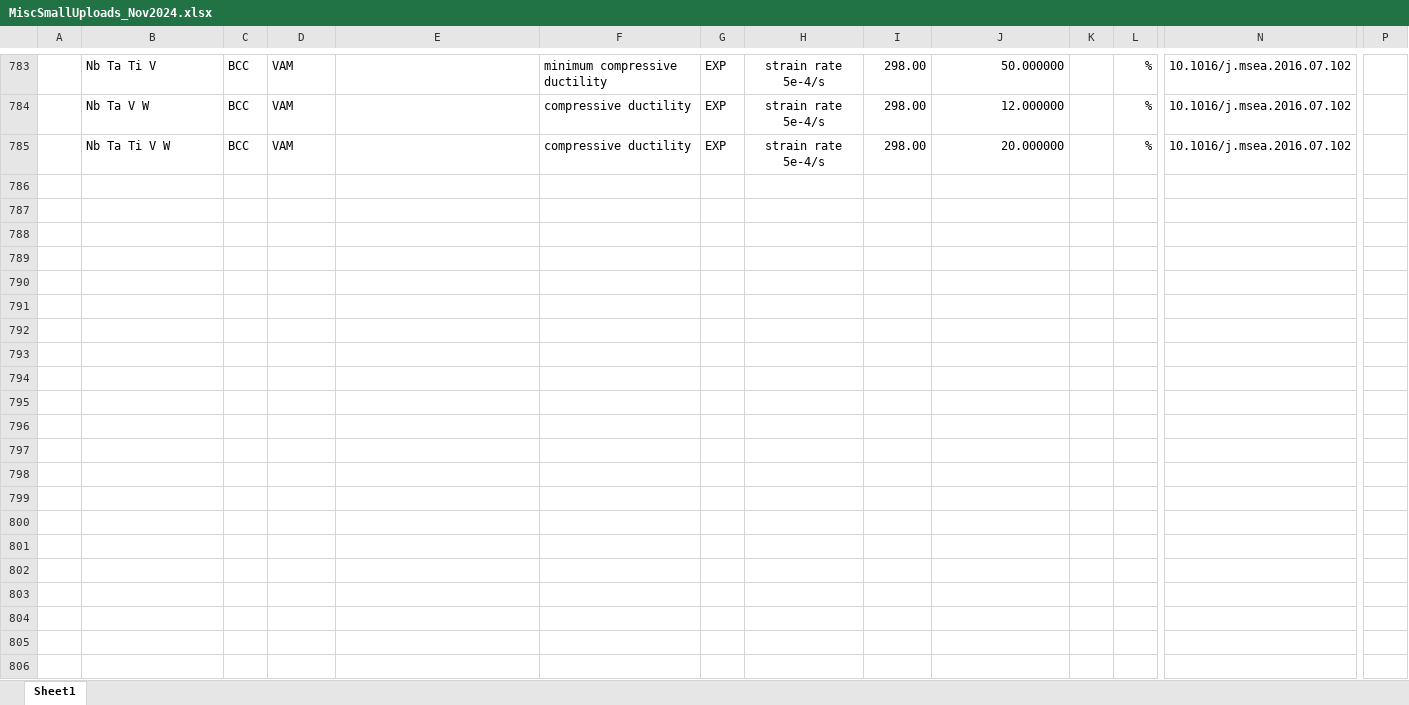
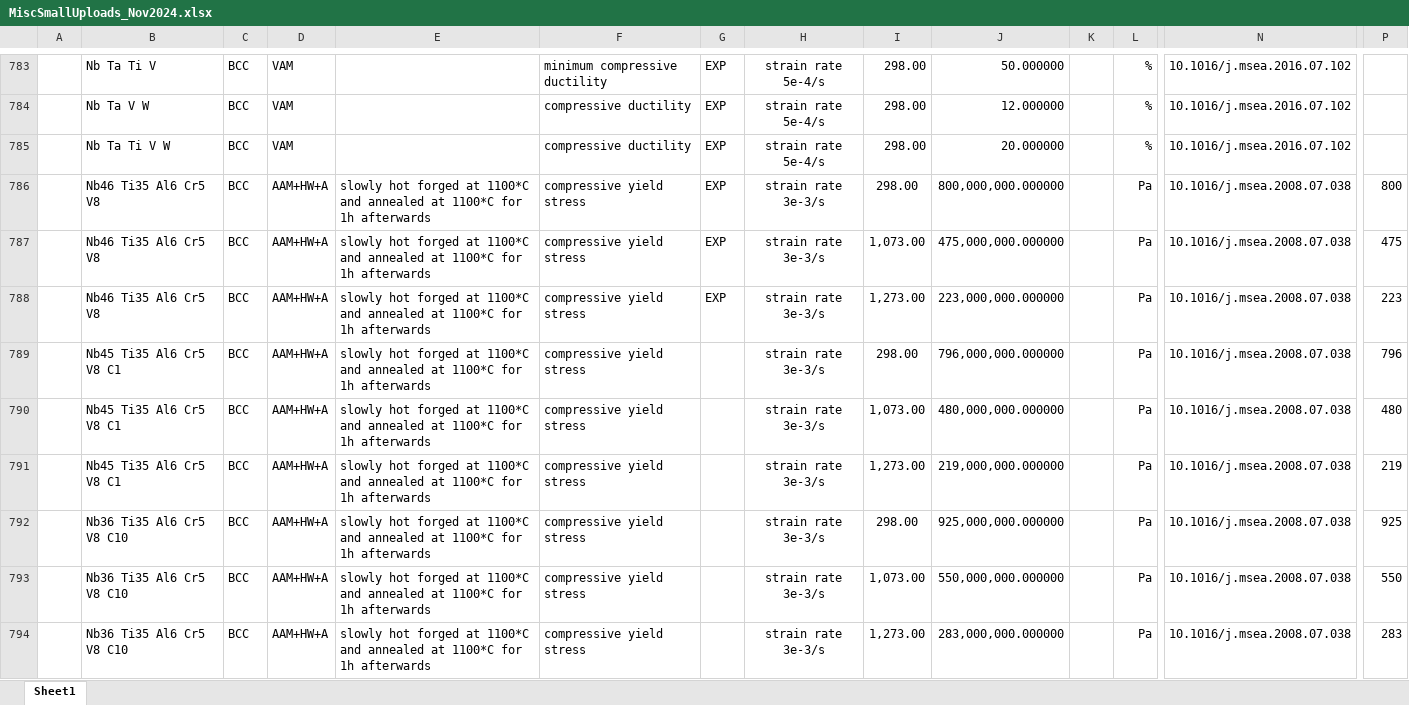
Before and after one commit to amkrajewski/ULTERA-contribute-amkrajewski, an Excel workbook: MiscSmallUploads_Nov2024.xlsx, sheet Sheet1, drawn as a sheet; only a part is shown, gaps mark what is left out; values as stored, in another font and other column widths than the file's, no borders; rows hold the shown columns only; the diff names each change by its address in the sheet, - before the commit and + after, or states it on an @@ line.

Commit message:
- extracted data from `10.1016/j.msea.2008.07.038` Marcia missed

```diff
--- a/MiscSmallUploads_Nov2024.xlsx (sheet Sheet1)
+++ b/MiscSmallUploads_Nov2024.xlsx (sheet Sheet1)
+row 786:  | Nb46 Ti35 Al6 Cr5 V8 | BCC | AAM+HW+A | slowly hot forged at 1100*C and annealed at 1100*C for 1h afterwards | compressive yield stress | EXP | strain rate 3e-3/s | 298.00 | 800,000,000.000000 |  | Pa | 10.1016/j.msea.2008.07.038 | 800
+row 787:  | Nb46 Ti35 Al6 Cr5 V8 | BCC | AAM+HW+A | slowly hot forged at 1100*C and annealed at 1100*C for 1h afterwards | compressive yield stress | EXP | strain rate 3e-3/s | 1,073.00 | 475,000,000.000000 |  | Pa | 10.1016/j.msea.2008.07.038 | 475
+row 788:  | Nb46 Ti35 Al6 Cr5 V8 | BCC | AAM+HW+A | slowly hot forged at 1100*C and annealed at 1100*C for 1h afterwards | compressive yield stress | EXP | strain rate 3e-3/s | 1,273.00 | 223,000,000.000000 |  | Pa | 10.1016/j.msea.2008.07.038 | 223
+row 789:  | Nb45 Ti35 Al6 Cr5 V8 C1 | BCC | AAM+HW+A | slowly hot forged at 1100*C and annealed at 1100*C for 1h afterwards | compressive yield stress |  | strain rate 3e-3/s | 298.00 | 796,000,000.000000 |  | Pa | 10.1016/j.msea.2008.07.038 | 796
+row 790:  | Nb45 Ti35 Al6 Cr5 V8 C1 | BCC | AAM+HW+A | slowly hot forged at 1100*C and annealed at 1100*C for 1h afterwards | compressive yield stress |  | strain rate 3e-3/s | 1,073.00 | 480,000,000.000000 |  | Pa | 10.1016/j.msea.2008.07.038 | 480
+row 791:  | Nb45 Ti35 Al6 Cr5 V8 C1 | BCC | AAM+HW+A | slowly hot forged at 1100*C and annealed at 1100*C for 1h afterwards | compressive yield stress |  | strain rate 3e-3/s | 1,273.00 | 219,000,000.000000 |  | Pa | 10.1016/j.msea.2008.07.038 | 219
+row 792:  | Nb36 Ti35 Al6 Cr5 V8 C10 | BCC | AAM+HW+A | slowly hot forged at 1100*C and annealed at 1100*C for 1h afterwards | compressive yield stress |  | strain rate 3e-3/s | 298.00 | 925,000,000.000000 |  | Pa | 10.1016/j.msea.2008.07.038 | 925
+row 793:  | Nb36 Ti35 Al6 Cr5 V8 C10 | BCC | AAM+HW+A | slowly hot forged at 1100*C and annealed at 1100*C for 1h afterwards | compressive yield stress |  | strain rate 3e-3/s | 1,073.00 | 550,000,000.000000 |  | Pa | 10.1016/j.msea.2008.07.038 | 550
+row 794:  | Nb36 Ti35 Al6 Cr5 V8 C10 | BCC | AAM+HW+A | slowly hot forged at 1100*C and annealed at 1100*C for 1h afterwards | compressive yield stress |  | strain rate 3e-3/s | 1,273.00 | 283,000,000.000000 |  | Pa | 10.1016/j.msea.2008.07.038 | 283
```
